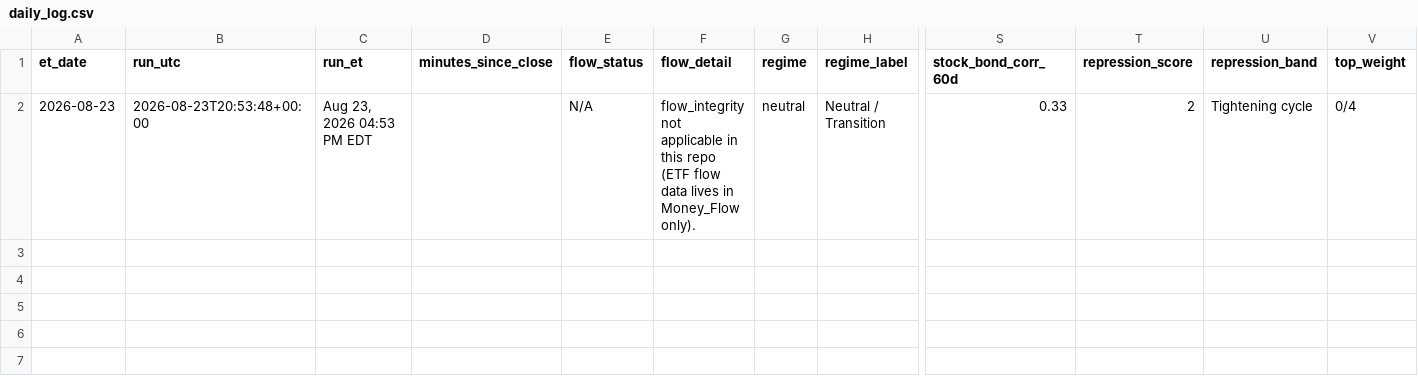
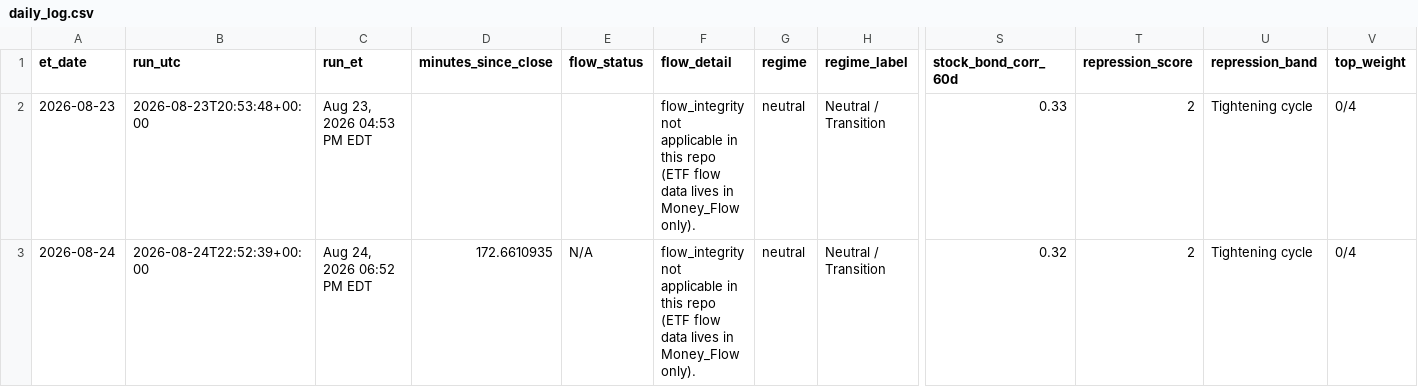
Before and after one commit to timothylundeen2008-web/Mechanically-Architected, a CSV file: Dashboard/Repression_Dashboard_Claude/logs/daily_log.csv, drawn as a sheet; only a part is shown, gaps mark what is left out; rows hold the shown columns only; the diff names each change by its address in the sheet, - before the commit and + after, or states it on an @@ line.

```diff
--- a/Dashboard/Repression_Dashboard_Claude/logs/daily_log.csv
+++ b/Dashboard/Repression_Dashboard_Claude/logs/daily_log.csv
-E2 (flow_status): N/A
+E2 (flow_status): (empty)
+row 3: 2026-08-24 | 2026-08-24T22:52:39+00:00 | Aug 24, 2026 06:52 PM EDT | 172.6610935 | N/A | flow_integrity not applicable in this repo (ETF flow data lives in Money_Flow only). | neutral | Neutral / Transition | 0.32 | 2 | Tightening cycle | 0/4
```
Also changed, not shown: 2 other files.
